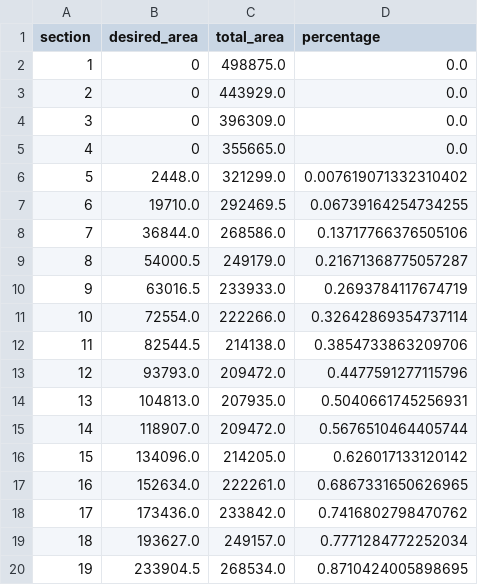
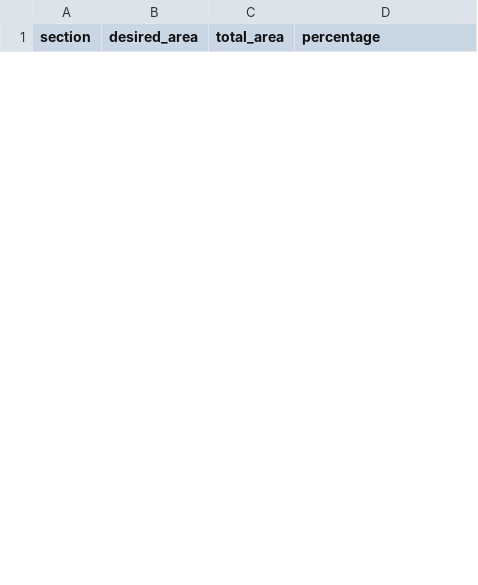
Before and after one commit to davidlinn89222/ntust-color-detection, a CSV file: results/out.csv, drawn as a sheet; only a part is shown; removed rows and columns are numbered as before the commit, all else as after; the diff covers the shown part only; the diff names each change by its address in the sheet, - before the commit and + after, or states it on an @@ line.

```diff
--- a/results/out.csv
+++ b/results/out.csv
-row 2: 1 | 0 | 498875.0 | 0.0
-row 3: 2 | 0 | 443929.0 | 0.0
-row 4: 3 | 0 | 396309.0 | 0.0
-row 5: 4 | 0 | 355665.0 | 0.0
-row 6: 5 | 2448.0 | 321299.0 | 0.007619071332310402
-row 7: 6 | 19710.0 | 292469.5 | 0.06739164254734255
-row 8: 7 | 36844.0 | 268586.0 | 0.13717766376505106
-row 9: 8 | 54000.5 | 249179.0 | 0.21671368775057287
-row 10: 9 | 63016.5 | 233933.0 | 0.2693784117674719
-row 11: 10 | 72554.0 | 222266.0 | 0.32642869354737114
-row 12: 11 | 82544.5 | 214138.0 | 0.3854733863209706
-row 13: 12 | 93793.0 | 209472.0 | 0.4477591277115796
-row 14: 13 | 104813.0 | 207935.0 | 0.5040661745256931
-row 15: 14 | 118907.0 | 209472.0 | 0.5676510464405744
-row 16: 15 | 134096.0 | 214205.0 | 0.626017133120142
-row 17: 16 | 152634.0 | 222261.0 | 0.6867331650626965
-row 18: 17 | 173436.0 | 233842.0 | 0.7416802798470762
-row 19: 18 | 193627.0 | 249157.0 | 0.7771284772252034
-row 20: 19 | 233904.5 | 268534.0 | 0.8710424005898695
```
Also changed, not shown: 8 added rows and 6 removed rows elsewhere in this file, 41 other files.
